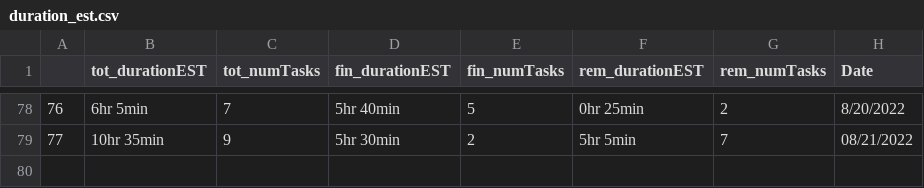
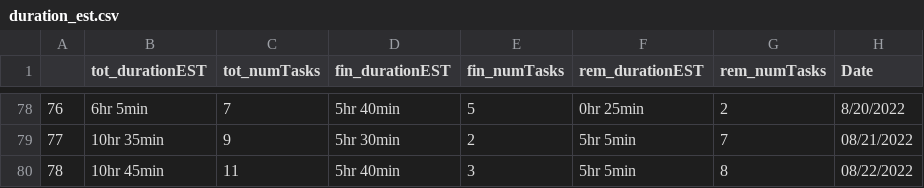
Before and after one commit to AndyLeeProjects/notion_automation, a CSV file: Data/duration_est.csv, drawn as a sheet; only a part is shown, gaps mark what is left out; the diff names each change by its address in the sheet, - before the commit and + after, or states it on an @@ line.

```diff
--- a/Data/duration_est.csv
+++ b/Data/duration_est.csv
+row 80: 78 | 10hr 45min | 11 | 5hr 40min | 3 | 5hr 5min | 8 | 08/22/2022
```
Also changed, not shown: Data/all_dat.csv, Data/morning_routine.csv, 2 other files.
